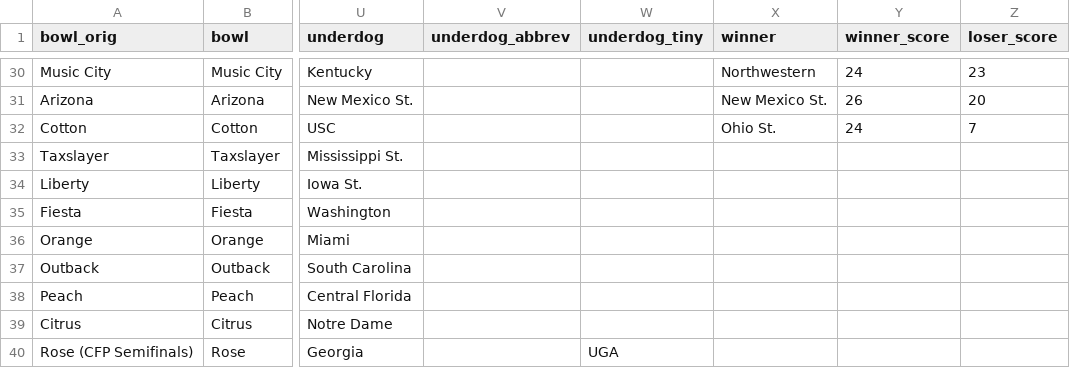
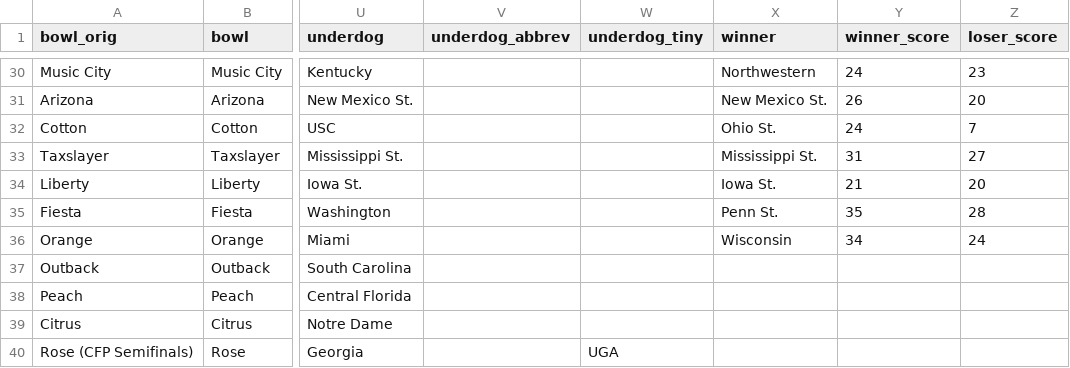
Before and after one commit to rjmorris/bowl_pickem, a TSV file: 2017/data/games.tsv, drawn as a sheet; only a part is shown, gaps mark what is left out; the diff names each change by its address in the sheet, - before the commit and + after, or states it on an @@ line.

Commit message:
Update with results of latest games

```diff
--- a/2017/data/games.tsv
+++ b/2017/data/games.tsv
-X33 (winner): (empty)
+X33 (winner): Mississippi St.
-Y33 (winner_score): (empty)
+Y33 (winner_score): 31
-Z33 (loser_score): (empty)
+Z33 (loser_score): 27
-X34 (winner): (empty)
+X34 (winner): Iowa St.
-Y34 (winner_score): (empty)
+Y34 (winner_score): 21
-Z34 (loser_score): (empty)
+Z34 (loser_score): 20
-X35 (winner): (empty)
+X35 (winner): Penn St.
-Y35 (winner_score): (empty)
+Y35 (winner_score): 35
-Z35 (loser_score): (empty)
+Z35 (loser_score): 28
-X36 (winner): (empty)
+X36 (winner): Wisconsin
-Y36 (winner_score): (empty)
+Y36 (winner_score): 34
-Z36 (loser_score): (empty)
+Z36 (loser_score): 24
```
